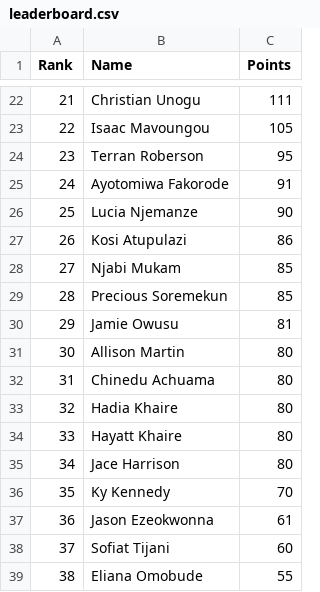
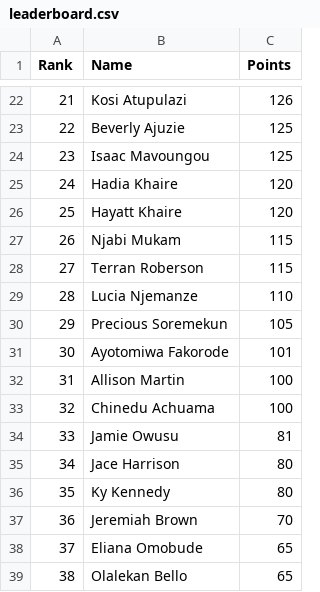
Before and after one commit to utsahistorian/utsansbewebsite, a CSV file: leaderboard.csv, drawn as a sheet; only a part is shown, gaps mark what is left out; the diff covers the shown part only.

Commit message:
Revise leaderboard points for all players
Updated leaderboard with new points for each player.

```diff
--- a/leaderboard.csv
+++ b/leaderboard.csv
@@ -22,18 +22,18 @@ Rank,Name,Points
-21,Christian Unogu,111
-22,Isaac Mavoungou,105
-23,Terran Roberson,95
-24,Ayotomiwa Fakorode,91
-25,Lucia Njemanze,90
-26,Kosi Atupulazi,86
-27,Njabi Mukam,85
-28,Precious Soremekun,85
-29,Jamie Owusu,81
-30,Allison Martin,80
-31,Chinedu Achuama,80
-32,Hadia Khaire,80
-33,Hayatt Khaire,80
+21,Kosi Atupulazi,126
+22,Beverly Ajuzie,125
+23,Isaac Mavoungou,125
+24,Hadia Khaire,120
+25,Hayatt Khaire,120
+26,Njabi Mukam,115
+27,Terran Roberson,115
+28,Lucia Njemanze,110
+29,Precious Soremekun,105
+30,Ayotomiwa Fakorode,101
+31,Allison Martin,100
+32,Chinedu Achuama,100
+33,Jamie Owusu,81
 34,Jace Harrison,80
-35,Ky Kennedy,70
-36,Jason Ezeokwonna,61
-37,Sofiat Tijani,60
-38,Eliana Omobude,55
+35,Ky Kennedy,80
+36,Jeremiah Brown,70
+37,Eliana Omobude,65
+38,Olalekan Bello,65
```
Also changed, not shown: 73 edited cells elsewhere in this file.
